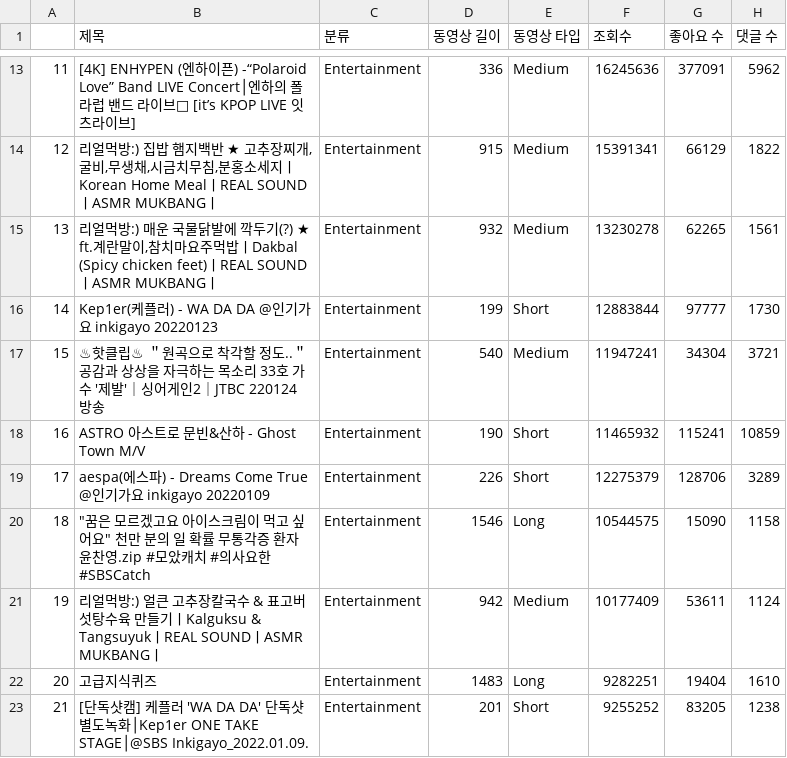
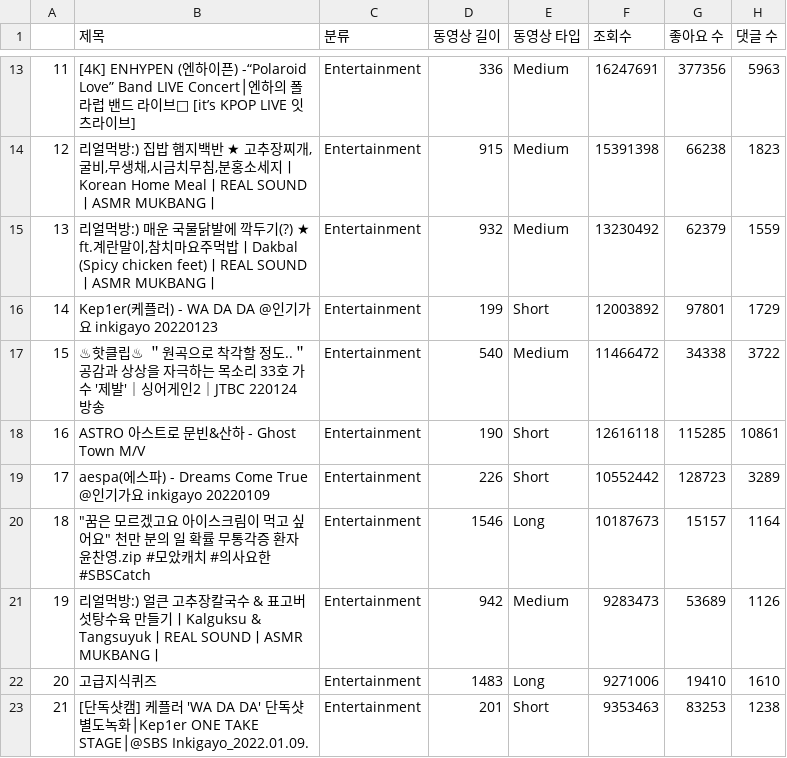
Before and after one commit to ChaeHo95/study, a CSV file: Bigdata/Bigdata-Project/category_dfs1.csv, drawn as a sheet; only a part is shown, gaps mark what is left out; the diff covers the shown part only.

```diff
--- a/Bigdata/Bigdata-Project/category_dfs1.csv
+++ b/Bigdata/Bigdata-Project/category_dfs1.csv
@@ -13,11 +13,11 @@
-11,[4K] ENHYPEN (엔하이픈) -“Polaroid Love” Band LIVE Concert│엔하의 폴라럽 밴드 라이브💖 [it’s KPOP LIVE 잇츠라이브], Entertainment,336,Medium,16245636,377091,5962
-12,"리얼먹방:) 집밥 햄지백반 ★ 고추장찌개,굴비,무생채,시금치무침,분홍소세지ㅣKorean Home MealㅣREAL SOUNDㅣASMR MUKBANGㅣ", Entertainment,915,Medium,15391341,66129,1822
-13,"리얼먹방:) 매운 국물닭발에 깍두기(?) ★ ft.계란말이,참치마요주먹밥ㅣDakbal (Spicy chicken feet)ㅣREAL SOUNDㅣASMR MUKBANGㅣ", Entertainment,932,Medium,13230278,62265,1561
-14,Kep1er(케플러) - WA DA DA @인기가요 inkigayo 20220123, Entertainment,199,Short,12883844,97777,1730
-15,♨핫클립♨ ＂원곡으로 착각할 정도..＂ 공감과 상상을 자극하는 목소리 33호 가수 '제발'｜싱어게인2｜JTBC 220124 방송, Entertainment,540,Medium,11947241,34304,3721
-16,ASTRO 아스트로 문빈&산하 - Ghost Town M/V, Entertainment,190,Short,11465932,115241,10859
-17,aespa(에스파) - Dreams Come True @인기가요 inkigayo 20220109, Entertainment,226,Short,12275379,128706,3289
-18,"""꿈은 모르겠고요 아이스크림이 먹고 싶어요"" 천만 분의 일 확률 무통각증 환자 윤찬영.zip #모았캐치 #의사요한 #SBSCatch", Entertainment,1546,Long,10544575,15090,1158
-19,리얼먹방:) 얼큰 고추장칼국수 & 표고버섯탕수육 만들기ㅣKalguksu & TangsuyukㅣREAL SOUNDㅣASMR MUKBANGㅣ, Entertainment,942,Medium,10177409,53611,1124
-20,고급지식퀴즈, Entertainment,1483,Long,9282251,19404,1610
-21,[단독샷캠] 케플러 'WA DA DA' 단독샷 별도녹화│Kep1er ONE TAKE STAGE│@SBS Inkigayo_2022.01.09., Entertainment,201,Short,9255252,83205,1238
+11,[4K] ENHYPEN (엔하이픈) -“Polaroid Love” Band LIVE Concert│엔하의 폴라럽 밴드 라이브💖 [it’s KPOP LIVE 잇츠라이브], Entertainment,336,Medium,16247691,377356,5963
+12,"리얼먹방:) 집밥 햄지백반 ★ 고추장찌개,굴비,무생채,시금치무침,분홍소세지ㅣKorean Home MealㅣREAL SOUNDㅣASMR MUKBANGㅣ", Entertainment,915,Medium,15391398,66238,1823
+13,"리얼먹방:) 매운 국물닭발에 깍두기(?) ★ ft.계란말이,참치마요주먹밥ㅣDakbal (Spicy chicken feet)ㅣREAL SOUNDㅣASMR MUKBANGㅣ", Entertainment,932,Medium,13230492,62379,1559
+14,Kep1er(케플러) - WA DA DA @인기가요 inkigayo 20220123, Entertainment,199,Short,12003892,97801,1729
+15,♨핫클립♨ ＂원곡으로 착각할 정도..＂ 공감과 상상을 자극하는 목소리 33호 가수 '제발'｜싱어게인2｜JTBC 220124 방송, Entertainment,540,Medium,11466472,34338,3722
+16,ASTRO 아스트로 문빈&산하 - Ghost Town M/V, Entertainment,190,Short,12616118,115285,10861
+17,aespa(에스파) - Dreams Come True @인기가요 inkigayo 20220109, Entertainment,226,Short,10552442,128723,3289
+18,"""꿈은 모르겠고요 아이스크림이 먹고 싶어요"" 천만 분의 일 확률 무통각증 환자 윤찬영.zip #모았캐치 #의사요한 #SBSCatch", Entertainment,1546,Long,10187673,15157,1164
+19,리얼먹방:) 얼큰 고추장칼국수 & 표고버섯탕수육 만들기ㅣKalguksu & TangsuyukㅣREAL SOUNDㅣASMR MUKBANGㅣ, Entertainment,942,Medium,9283473,53689,1126
+20,고급지식퀴즈, Entertainment,1483,Long,9271006,19410,1610
+21,[단독샷캠] 케플러 'WA DA DA' 단독샷 별도녹화│Kep1er ONE TAKE STAGE│@SBS Inkigayo_2022.01.09., Entertainment,201,Short,9353463,83253,1238
```
Also changed, not shown: 169 edited cells elsewhere in this file, Bigdata/Bigdata-Project/category_dfs0.csv, Bigdata/Bigdata-Project/df.csv, 5 other files.
